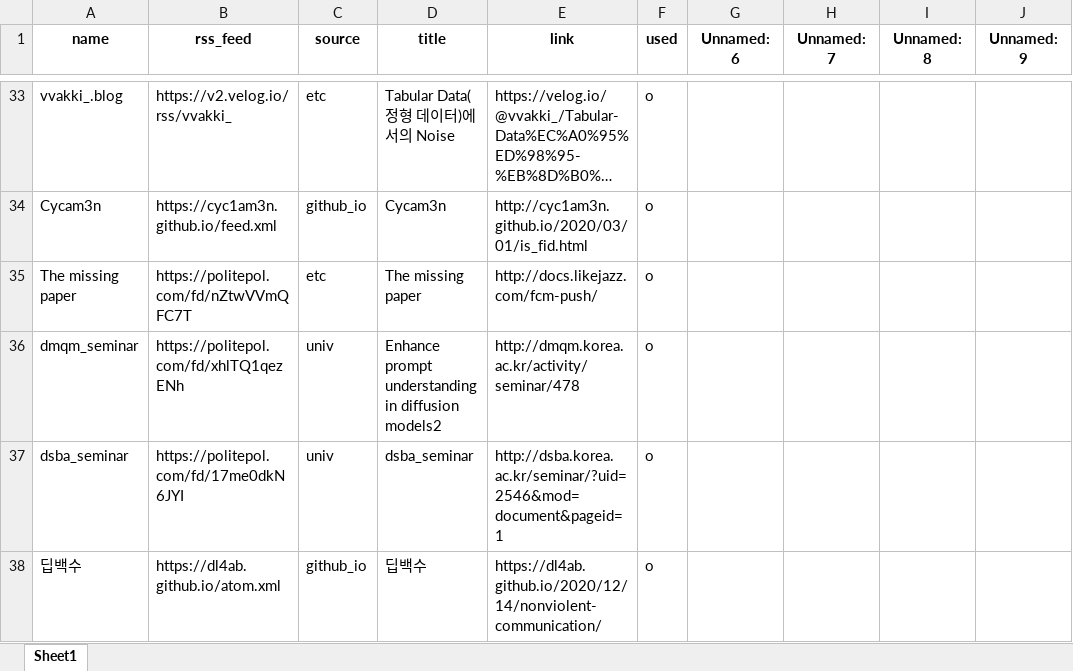
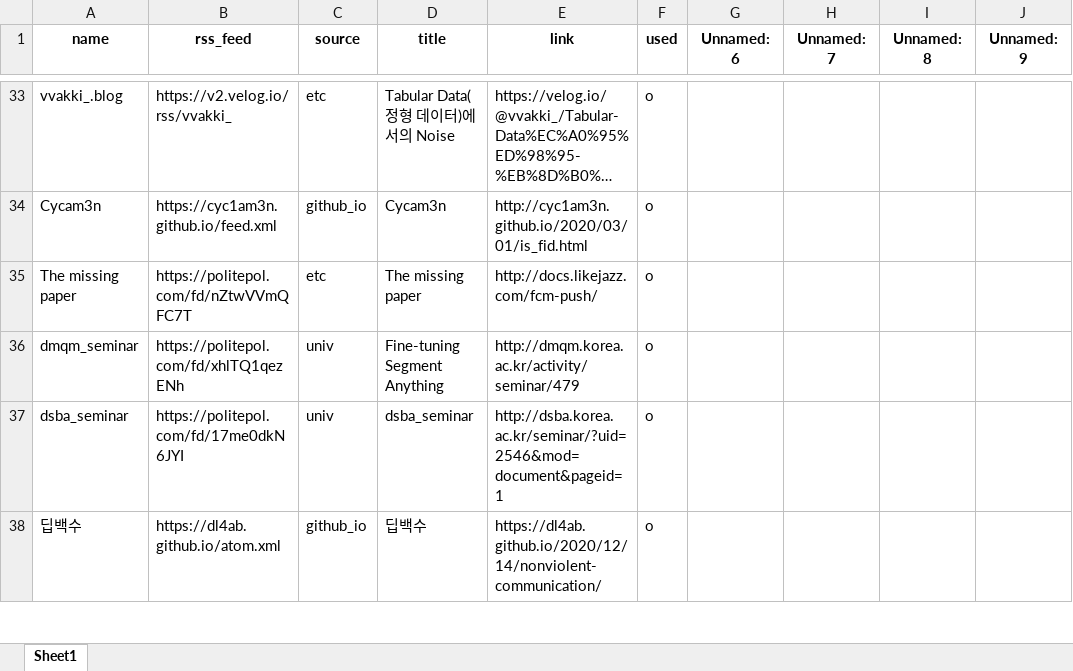
Before and after one commit to ainsuotain/today-mlblog-bot, an Excel workbook: Blogs_used_list.xlsx, sheet Sheet1, drawn as a sheet; only a part is shown, gaps mark what is left out; long unchanged cells end in …; values as stored, in another font and other column widths than the file's, no borders; the diff names each change by its address in the sheet, - before the commit and + after, or states it on an @@ line.

Commit message:
Auto - Update data with bot!

```diff
--- a/Blogs_used_list.xlsx (sheet Sheet1)
+++ b/Blogs_used_list.xlsx (sheet Sheet1)
-D36 (title): Enhance prompt understanding in diffusion models2
+D36 (title): Fine-tuning Segment Anything
-E36 (link): http://dmqm.korea.ac.kr/activity/seminar/478
+E36 (link): http://dmqm.korea.ac.kr/activity/seminar/479
```
Also changed, not shown: 1 other file.
